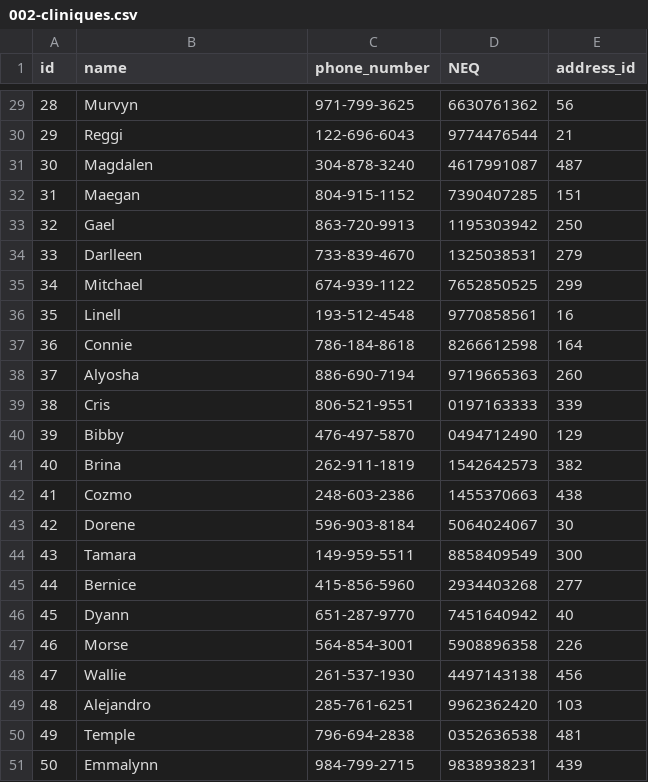
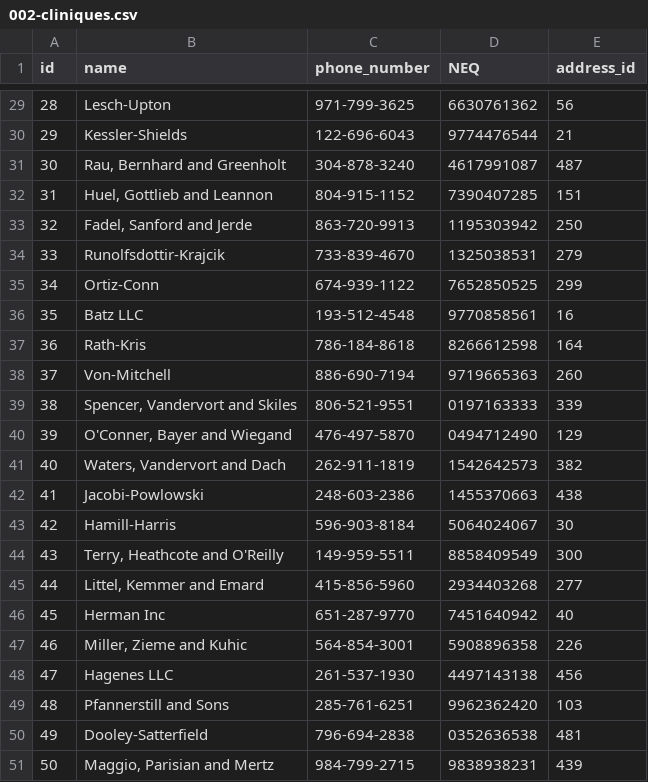
Before and after one commit to MathieuHoude/OptoGo, a CSV file: DB/seeds/002-cliniques.csv, drawn as a sheet; only a part is shown, gaps mark what is left out; the diff covers the shown part only.

```diff
--- a/DB/seeds/002-cliniques.csv
+++ b/DB/seeds/002-cliniques.csv
@@ -29,23 +29,23 @@ id,name,phone_number,NEQ,address_id
-28,Murvyn,971-799-3625,6630761362,56
-29,Reggi,122-696-6043,9774476544,21
-30,Magdalen,304-878-3240,4617991087,487
-31,Maegan,804-915-1152,7390407285,151
-32,Gael,863-720-9913,1195303942,250
-33,Darlleen,733-839-4670,1325038531,279
-34,Mitchael,674-939-1122,7652850525,299
-35,Linell,193-512-4548,9770858561,16
-36,Connie,786-184-8618,8266612598,164
-37,Alyosha,886-690-7194,9719665363,260
-38,Cris,806-521-9551,0197163333,339
-39,Bibby,476-497-5870,0494712490,129
-40,Brina,262-911-1819,1542642573,382
-41,Cozmo,248-603-2386,1455370663,438
-42,Dorene,596-903-8184,5064024067,30
-43,Tamara,149-959-5511,8858409549,300
-44,Bernice,415-856-5960,2934403268,277
-45,Dyann,651-287-9770,7451640942,40
-46,Morse,564-854-3001,5908896358,226
-47,Wallie,261-537-1930,4497143138,456
-48,Alejandro,285-761-6251,9962362420,103
-49,Temple,796-694-2838,0352636538,481
-50,Emmalynn,984-799-2715,9838938231,439
+28,Lesch-Upton,971-799-3625,6630761362,56
+29,Kessler-Shields,122-696-6043,9774476544,21
+30,"Rau, Bernhard and Greenholt",304-878-3240,4617991087,487
+31,"Huel, Gottlieb and Leannon",804-915-1152,7390407285,151
+32,"Fadel, Sanford and Jerde",863-720-9913,1195303942,250
+33,Runolfsdottir-Krajcik,733-839-4670,1325038531,279
+34,Ortiz-Conn,674-939-1122,7652850525,299
+35,Batz LLC,193-512-4548,9770858561,16
+36,Rath-Kris,786-184-8618,8266612598,164
+37,Von-Mitchell,886-690-7194,9719665363,260
+38,"Spencer, Vandervort and Skiles",806-521-9551,0197163333,339
+39,"O'Conner, Bayer and Wiegand",476-497-5870,0494712490,129
+40,"Waters, Vandervort and Dach",262-911-1819,1542642573,382
+41,Jacobi-Powlowski,248-603-2386,1455370663,438
+42,Hamill-Harris,596-903-8184,5064024067,30
+43,"Terry, Heathcote and O'Reilly",149-959-5511,8858409549,300
+44,"Littel, Kemmer and Emard",415-856-5960,2934403268,277
+45,Herman Inc,651-287-9770,7451640942,40
+46,"Miller, Zieme and Kuhic",564-854-3001,5908896358,226
+47,Hagenes LLC,261-537-1930,4497143138,456
+48,Pfannerstill and Sons,285-761-6251,9962362420,103
+49,Dooley-Satterfield,796-694-2838,0352636538,481
+50,"Maggio, Parisian and Mertz",984-799-2715,9838938231,439
```
Also changed, not shown: 27 edited cells elsewhere in this file, DB/seeds/001-patients.csv, 14 other files.
